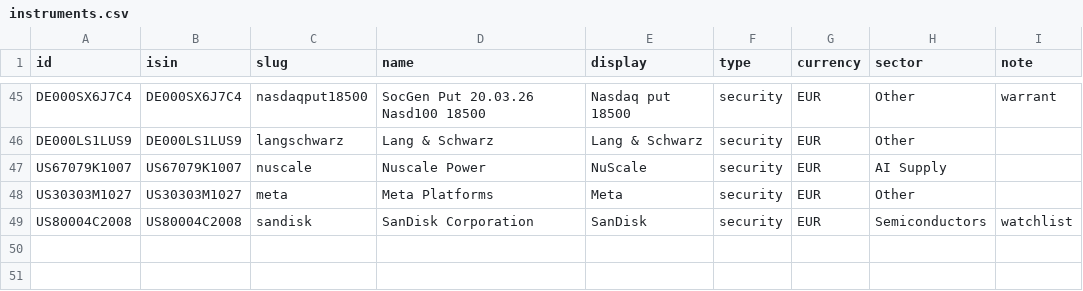
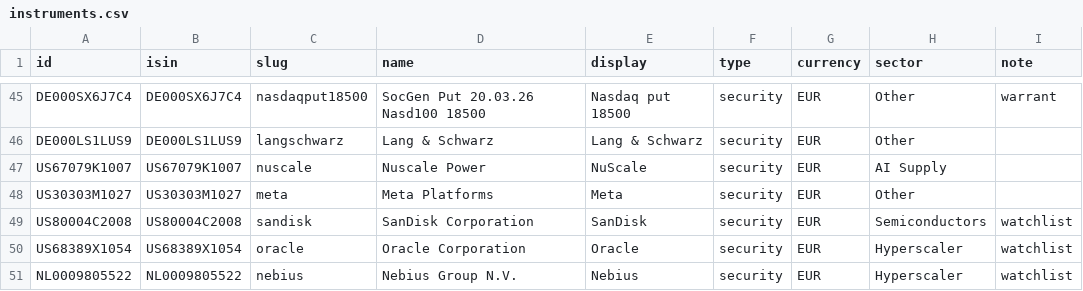
Before and after one commit to cajhin/PortfolioViz, a CSV file: registry/instruments.csv, drawn as a sheet; only a part is shown, gaps mark what is left out; the diff names each change by its address in the sheet, - before the commit and + after, or states it on an @@ line.

```diff
--- a/registry/instruments.csv
+++ b/registry/instruments.csv
+row 50: US68389X1054 | US68389X1054 | oracle | Oracle Corporation | Oracle | security | EUR | Hyperscaler | watchlist
+row 51: NL0009805522 | NL0009805522 | nebius | Nebius Group N.V. | Nebius | security | EUR | Hyperscaler | watchlist
```
Also changed, not shown: registry/price_sources.csv.
